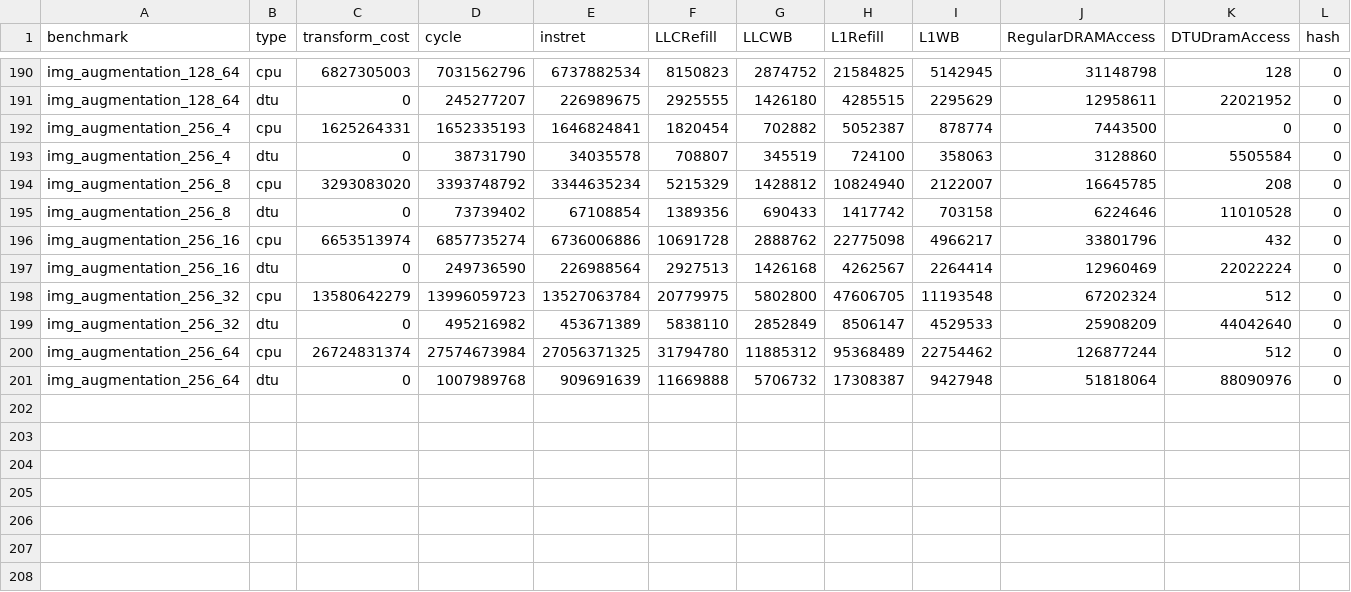
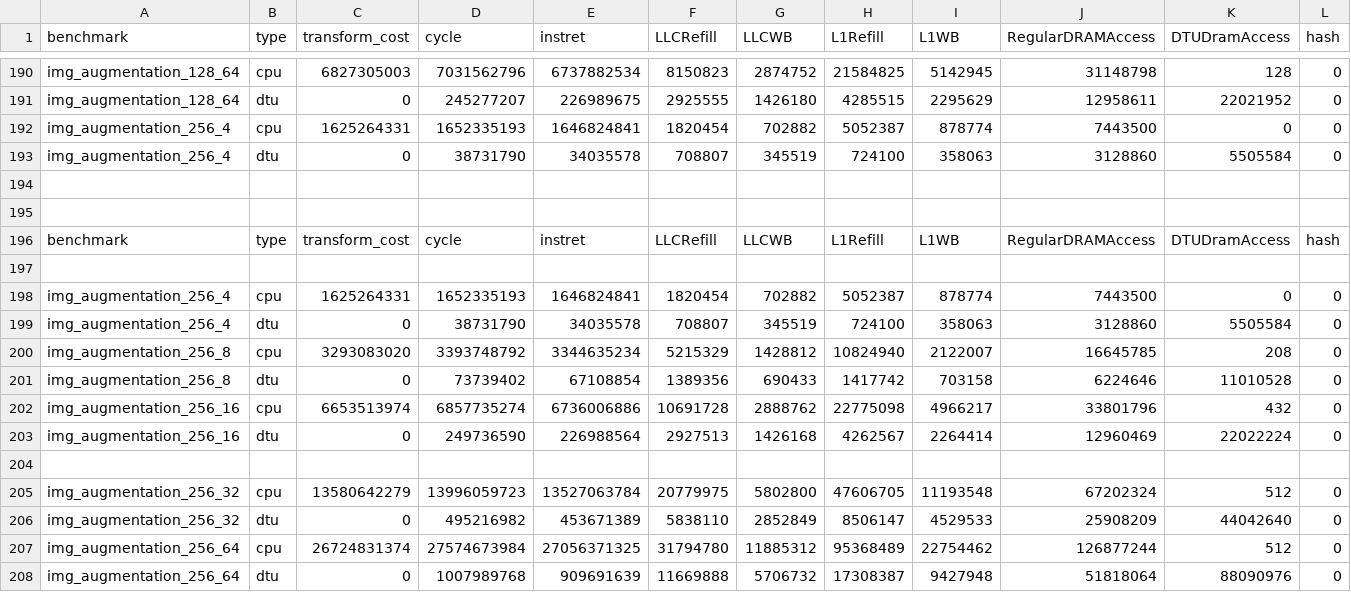
Before and after one commit to ColeStrickler/DTU_FIGURES, a CSV file: data/img_augmentation2_boom1.0.csv, drawn as a sheet; only a part is shown, gaps mark what is left out; the diff names each change by its address in the sheet, - before the commit and + after, or states it on an @@ line.

```diff
--- a/data/img_augmentation2_boom1.0.csv
+++ b/data/img_augmentation2_boom1.0.csv
+row 194: (empty)
+row 195: (empty)
+row 196: benchmark | type | transform_cost | cycle | instret | LLCRefill | LLCWB | L1Refill | L1WB | RegularDRAMAccess | DTUDramAccess | hash
+row 197: (empty)
+row 198: img_augmentation_256_4 | cpu | 1625264331 | 1652335193 | 1646824841 | 1820454 | 702882 | 5052387 | 878774 | 7443500 | 0 | 0
+row 199: img_augmentation_256_4 | dtu | 0 | 38731790 | 34035578 | 708807 | 345519 | 724100 | 358063 | 3128860 | 5505584 | 0
+row 204: (empty)
```
Also changed, not shown: data/avg_memory_traffic_boom.csv, data/unfold_boom3.2.csv, 42 other files.
